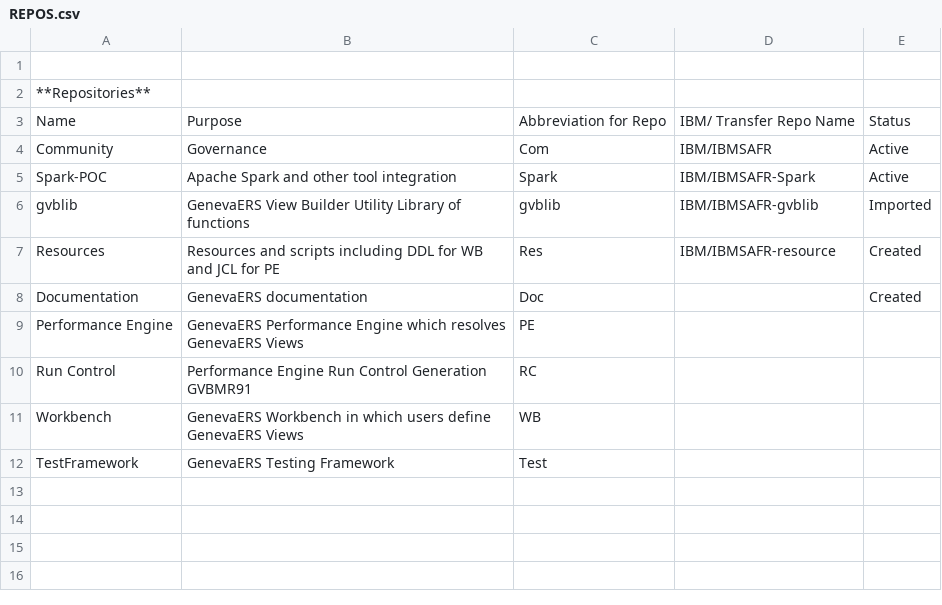
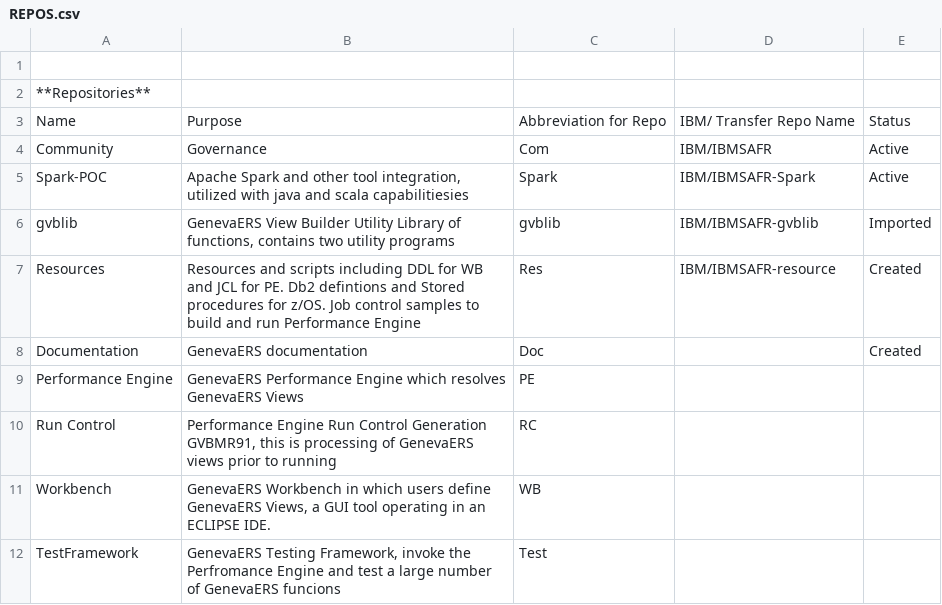
Before and after one commit to genevaers/Community, a CSV file: tsc/REPOS.csv, drawn as a sheet; the diff names each change by its address in the sheet, - before the commit and + after, or states it on an @@ line.

Commit message:
Update REPOS.csv
add to description

```diff
--- a/tsc/REPOS.csv
+++ b/tsc/REPOS.csv
-B5: …other tool integration
+B5: …other tool integration, utilized with java and scala capabilitiesies
-B6: …Library of functions
+B6: …Library of functions, contains two utility programs
-B7: …JCL for PE
+B7: …JCL for PE. Db2 defintions and Stored procedures for z/OS. Job control samples to build and run Performance Engine
-B10: …Control Generation GVBMR91
+B10: …Control Generation GVBMR91, this is processing of GenevaERS views prior to running
-B11: …define GenevaERS Views
+B11: …define GenevaERS Views, a GUI tool operating in an ECLIPSE IDE.
-B12: GenevaERS Testing Framework
+B12: GenevaERS Testing Framework, invoke the Perfromance Engine and test a large number of GenevaERS funcions
```
